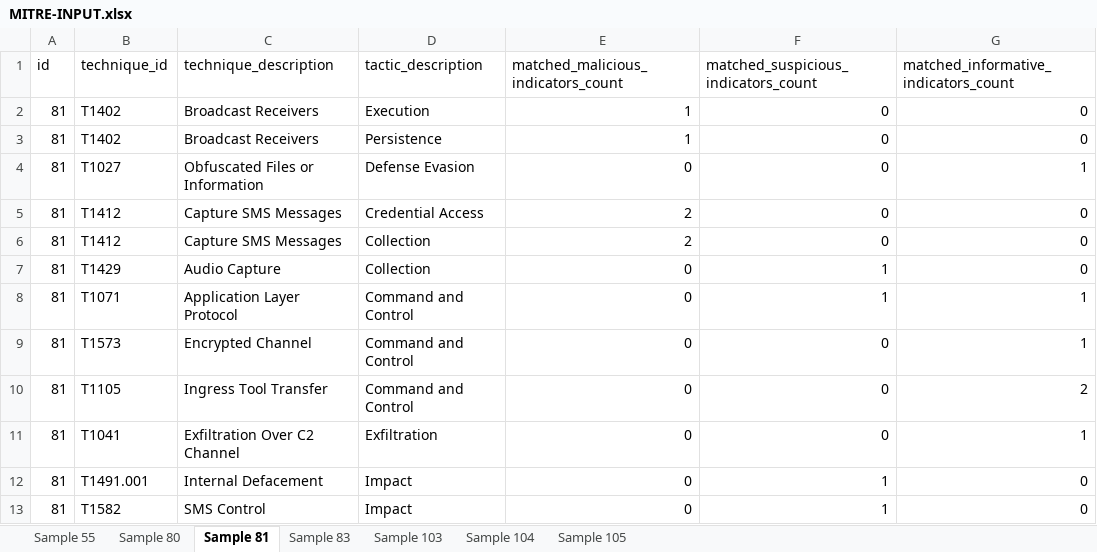
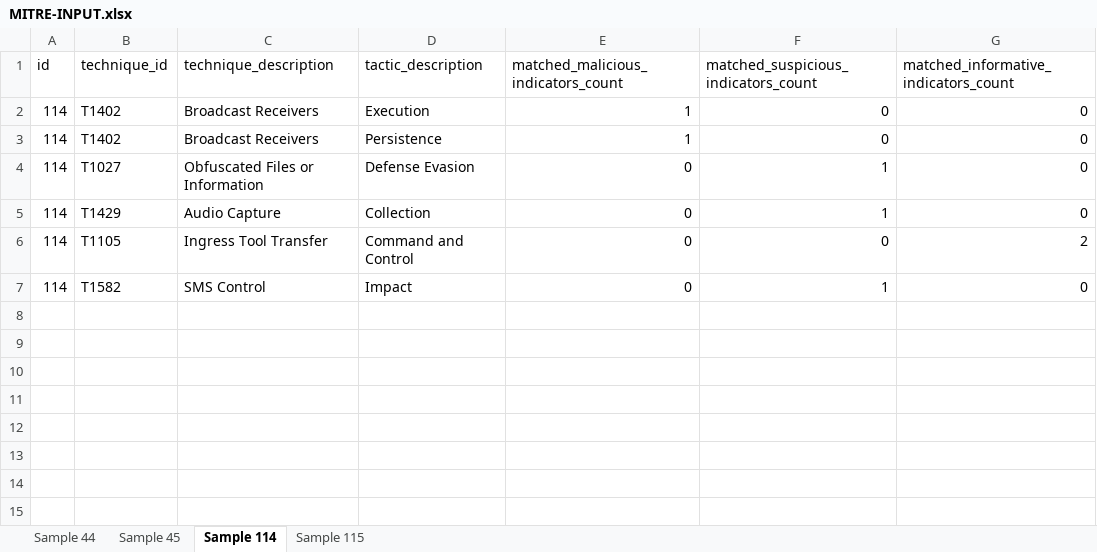
Before and after one commit to kevin-ch-day/Havasu, an Excel workbook: src/MITRE-INPUT.xlsx, sheet Sample 114, drawn as a sheet; values as stored, in another font and other column widths than the file's, no borders; removed rows and columns are numbered as before the commit, all else as after; the diff names each change by its address in the sheet, - before the commit and + after, or states it on an @@ line.

```diff
--- a/src/MITRE-INPUT.xlsx (sheet Sample 114)
+++ b/src/MITRE-INPUT.xlsx (sheet Sample 114)
-sheet tab: Sample 55
+sheet tab: Sample 44
-sheet tab: Sample 80
+sheet tab: Sample 45
-sheet tab: Sample 81
+sheet tab: Sample 114
-sheet tab: Sample 83
+sheet tab: Sample 115
-sheet tab: Sample 103
-sheet tab: Sample 104
-sheet tab: Sample 105
-A2:A4 (id): 81
+A2:A4 (id): 114
-F4: 0
+F4: 1
-G4: 1
+G4: 0
-row 5: 81 | T1412 | Capture SMS Messages | Credential Access | 2 | 0 | 0
-row 6: 81 | T1412 | Capture SMS Messages | Collection | 2 | 0 | 0
-A5 (id): 81
+A5 (id): 114
-row 8: 81 | T1071 | Application Layer Protocol | Command and Control | 0 | 1 | 1
-row 9: 81 | T1573 | Encrypted Channel | Command and Control | 0 | 0 | 1
-A6 (id): 81
+A6 (id): 114
-row 11: 81 | T1041 | Exfiltration Over C2 Channel | Exfiltration | 0 | 0 | 1
-row 12: 81 | T1491.001 | Internal Defacement | Impact | 0 | 1 | 0
-A7 (id): 81
+A7 (id): 114
```
Also changed, not shown: sheet Sample 45, sheet Sample 44, sheet Sample 115, src/Mitre_Matrix.xlsx, src/OUTPUT/Detected-Standard-Permissions.xlsx, 8 other files.
